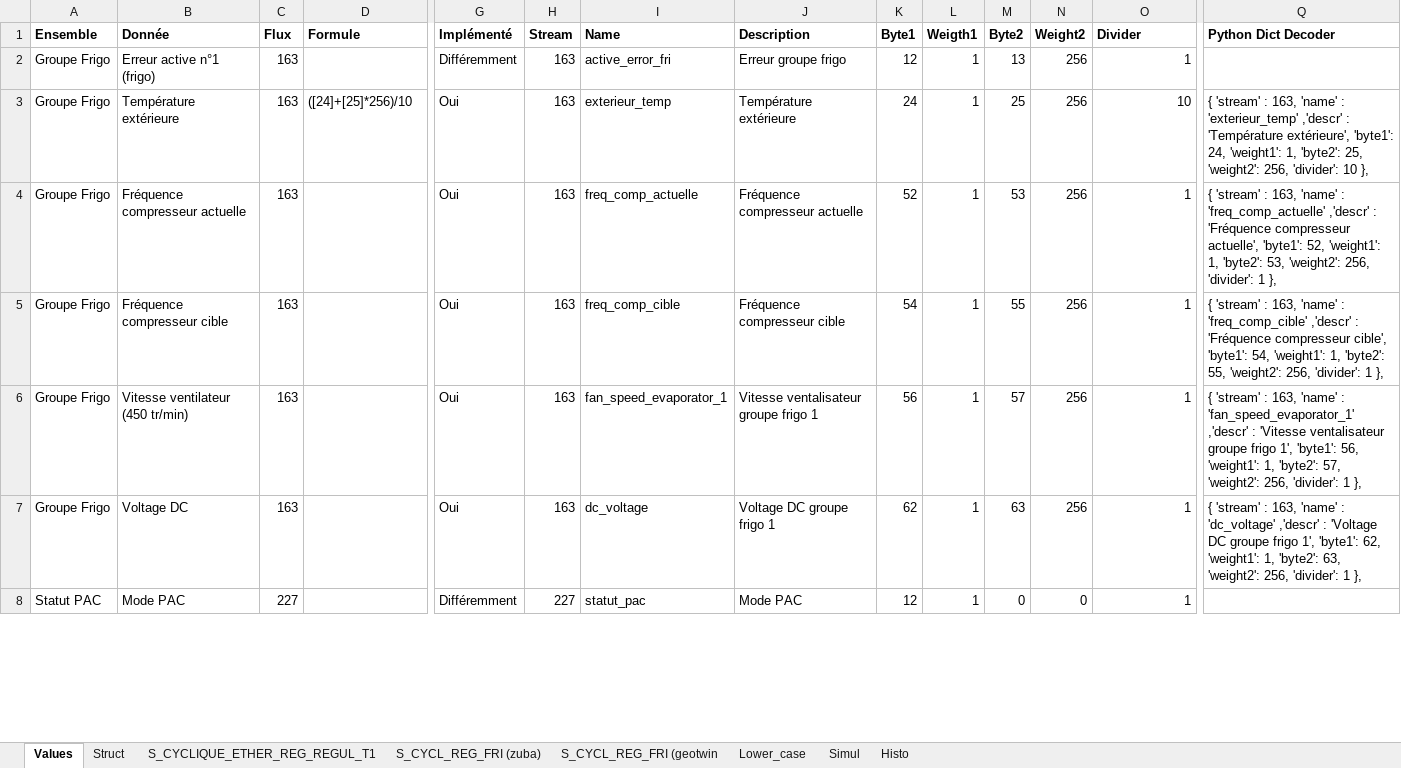
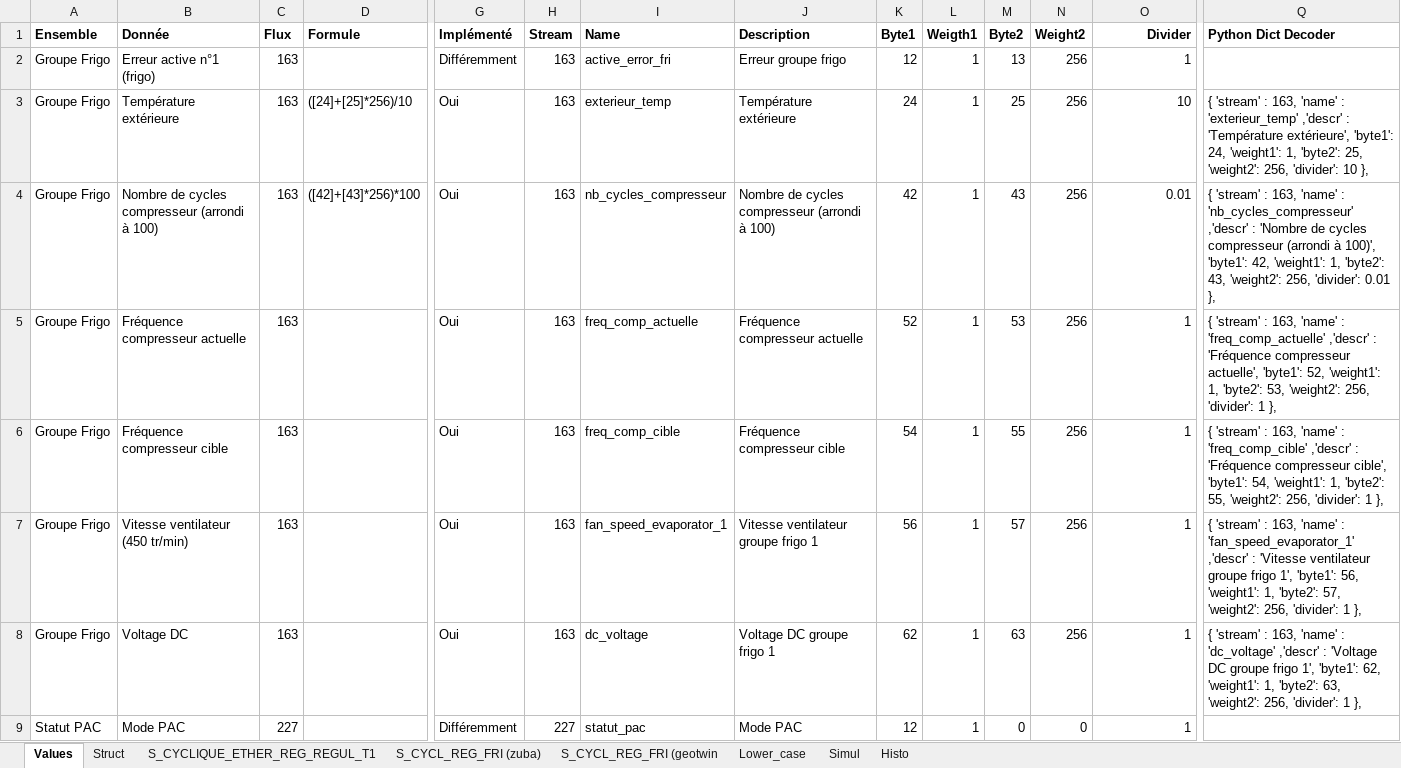
Before and after one commit to cyrilpawelko/arkteos_reg3, an Excel workbook: decoder.xlsx, sheet Values, drawn as a sheet; only a part is shown, gaps mark what is left out; values as stored, in another font and other column widths than the file's, no borders; addresses are those after the commit; rows hold the shown columns only; the diff covers the shown part only; the diff names each change by its address in the sheet, - before the commit and + after, or states it on an @@ line.

Commit message:
Typos and new values (thx @astrotophe03 )

```diff
--- a/decoder.xlsx (sheet Values)
+++ b/decoder.xlsx (sheet Values)
-O1 alignment: left
+O1 alignment: right
+row 4: Groupe Frigo | Nombre de cycles compresseur (arrondi à 100) | 163 | ([42]+[43]*256)*100 | Oui | 163 | nb_cycles_compresseur | Nombre de cycles compresseur (arrondi à 100) | 42 | 1 | 43 | 256 | 0.01 | { 'stream' : 163, 'name' : 'nb_cycles_compresseur' ,'descr' : 'Nombre de cycles compresseur (arrondi à 100)', 'byte1': 42, 'weight1': 1, 'byte2': 43, 'weight2': 256, 'divider': 0.01 },
-J7 (Description): Vitesse ventalisateur groupe frigo 1
+J7 (Description): Vitesse ventilateur groupe frigo 1
-Q7 (Python Dict Decoder): …: 'Vitesse ventalisateur groupe frigo…
+Q7 (Python Dict Decoder): …: 'Vitesse ventilateur groupe frigo…
```
Also changed, not shown: 7 added rows and 6 edited cells elsewhere in this sheet, formulas that keep their value, 1 other file.
